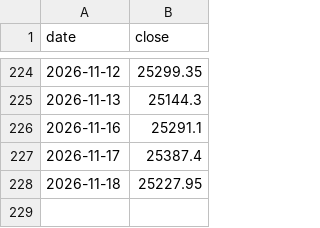
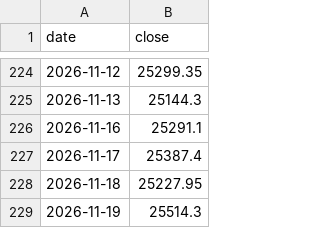
Before and after one commit to Vidyasagar29/option-portfolio-dashboard, a CSV file: nifty_close.csv, drawn as a sheet; only a part is shown, gaps mark what is left out.

```diff
--- a/nifty_close.csv
+++ b/nifty_close.csv
@@ -228 +228,2 @@ date,close
 2026-11-18,25227.95
+2026-11-19,25514.3
```
Also changed, not shown: 1 other file.
